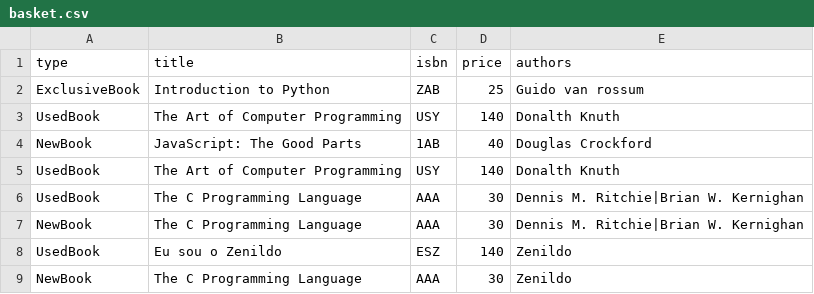
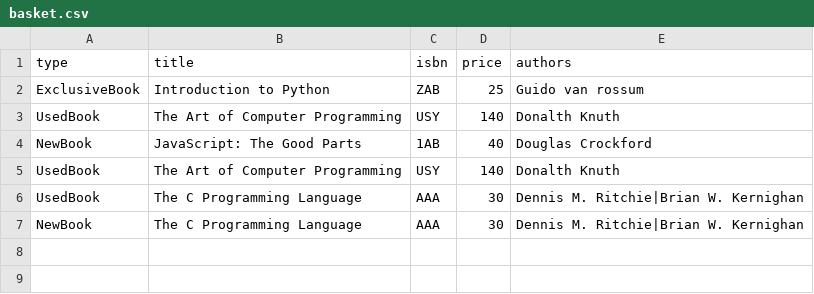
Before and after one commit to Zenildo-Araujo/Bookstore, a CSV file: basket.csv, drawn as a sheet; the diff names each change by its address in the sheet, - before the commit and + after, or states it on an @@ line.

```diff
--- a/basket.csv
+++ b/basket.csv
-row 8: UsedBook | Eu sou o Zenildo | ESZ | 140 | Zenildo
-row 9: NewBook | The C Programming Language | AAA | 30 | Zenildo
```
Also changed, not shown: 4 other files.
